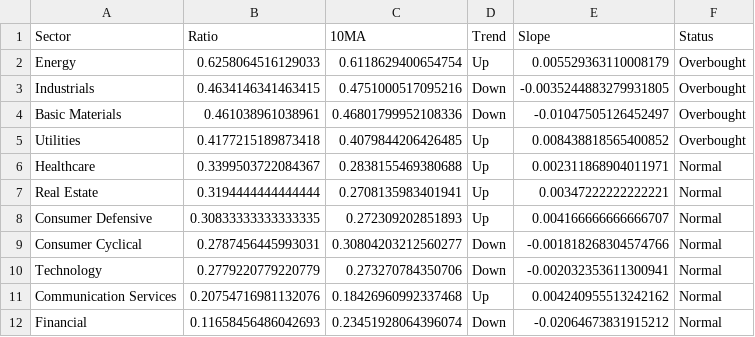
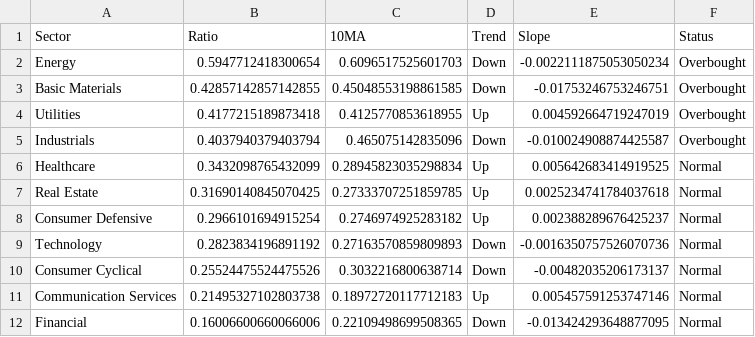
Before and after one commit to sydcurie/uptrend-dashboard, a CSV file: data/sector_summary.csv, drawn as a sheet.

```diff
--- a/data/sector_summary.csv
+++ b/data/sector_summary.csv
@@ -1,12 +1,12 @@
 Sector,Ratio,10MA,Trend,Slope,Status
-Energy,0.6258064516129033,0.6118629400654754,Up,0.005529363110008179,Overbought
-Industrials,0.4634146341463415,0.4751000517095216,Down,-0.0035244883279931805,Overbought
-Basic Materials,0.461038961038961,0.46801799952108336,Down,-0.01047505126452497,Overbought
-Utilities,0.4177215189873418,0.4079844206426485,Up,0.008438818565400852,Overbought
-Healthcare,0.3399503722084367,0.2838155469380688,Up,0.002311868904011971,Normal
-Real Estate,0.3194444444444444,0.2708135983401941,Up,0.00347222222222221,Normal
-Consumer Defensive,0.30833333333333335,0.272309202851893,Up,0.004166666666666707,Normal
-Consumer Cyclical,0.2787456445993031,0.30804203212560277,Down,-0.001818268304574766,Normal
-Technology,0.2779220779220779,0.273270784350706,Down,-0.002032353611300941,Normal
-Communication Services,0.20754716981132076,0.18426960992337468,Up,0.004240955513242162,Normal
-Financial,0.11658456486042693,0.23451928064396074,Down,-0.02064673831915212,Normal
+Energy,0.5947712418300654,0.6096517525601703,Down,-0.0022111875053050234,Overbought
+Basic Materials,0.42857142857142855,0.45048553198861585,Down,-0.01753246753246751,Overbought
+Utilities,0.4177215189873418,0.4125770853618955,Up,0.004592664719247019,Overbought
+Industrials,0.4037940379403794,0.465075142835096,Down,-0.010024908874425587,Overbought
+Healthcare,0.3432098765432099,0.28945823035298834,Up,0.005642683414919525,Normal
+Real Estate,0.31690140845070425,0.27333707251859785,Up,0.0025234741784037618,Normal
+Consumer Defensive,0.2966101694915254,0.2746974925283182,Up,0.002388289676425237,Normal
+Technology,0.2823834196891192,0.27163570859809893,Down,-0.0016350757526070736,Normal
+Consumer Cyclical,0.25524475524475526,0.3032216800638714,Down,-0.00482035206173137,Normal
+Communication Services,0.21495327102803738,0.18972720117712183,Up,0.005457591253747146,Normal
+Financial,0.16006600660066006,0.22109498699508365,Down,-0.013424293648877095,Normal
```
Also changed, not shown: data/industry_summary.csv, 2 other files.
